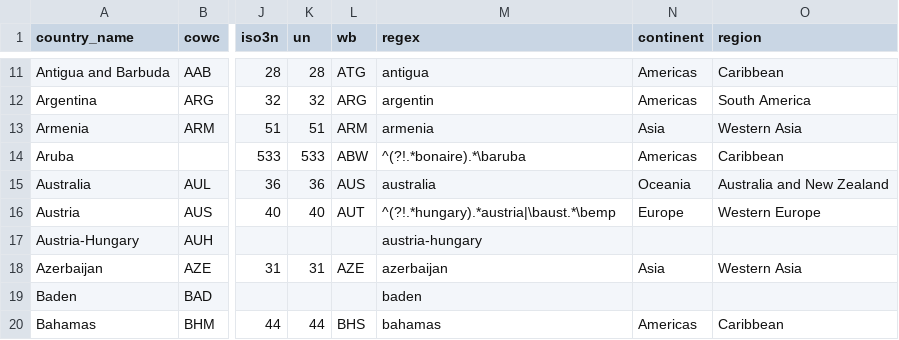
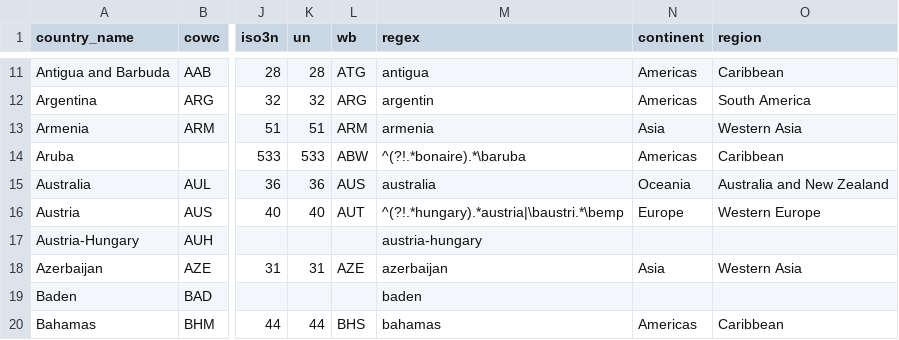
Before and after one commit to vincentarelbundock/countrycode, a CSV file: data/countrycode_data.csv, drawn as a sheet; only a part is shown, gaps mark what is left out; the diff names each change by its address in the sheet, - before the commit and + after, or states it on an @@ line.

Commit message:
austria vs australia

```diff
--- a/data/countrycode_data.csv
+++ b/data/countrycode_data.csv
-M16 (regex): ^(?!.*hungary).*austria|\baust.*\bemp
+M16 (regex): ^(?!.*hungary).*austria|\baustri.*\bemp
```
Also changed, not shown: 1 other file.
